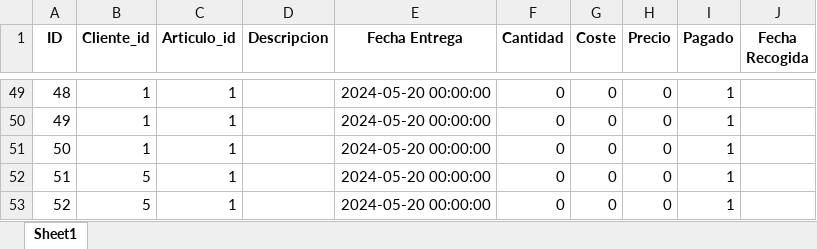
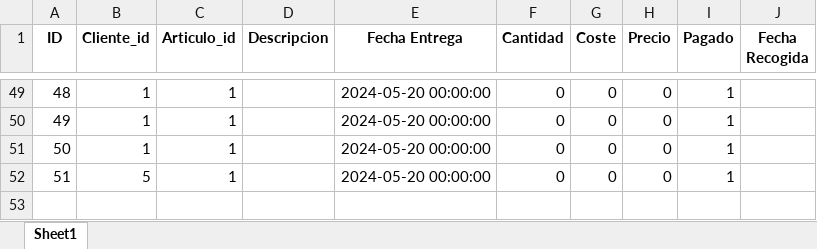
Before and after one commit to polri1100/Marta, an Excel workbook: data/pedidos.xlsx, sheet Sheet1, drawn as a sheet; only a part is shown, gaps mark what is left out; values as stored, in another font and other column widths than the file's, no borders; the diff names each change by its address in the sheet, - before the commit and + after, or states it on an @@ line.

```diff
--- a/data/pedidos.xlsx (sheet Sheet1)
+++ b/data/pedidos.xlsx (sheet Sheet1)
-row 53: 52 | 5 | 1 |  | 2024-05-20 00:00:00 | 0 | 0 | 0 | 1
```
Also changed, not shown: data/articulos.xlsx, data/clientes.xlsx, 3 other files.
